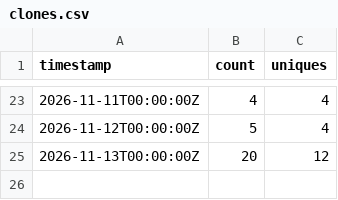
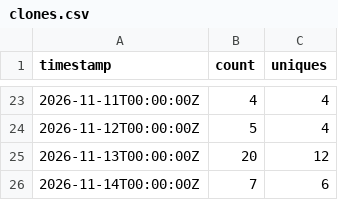
Before and after one commit to CodeWithTeds/dory, a CSV file: traffic/clones.csv, drawn as a sheet; only a part is shown, gaps mark what is left out; the diff names each change by its address in the sheet, - before the commit and + after, or states it on an @@ line.

```diff
--- a/traffic/clones.csv
+++ b/traffic/clones.csv
+row 26: 2026-11-14T00:00:00Z | 7 | 6
```
Also changed, not shown: traffic/views.csv, 4 other files.
